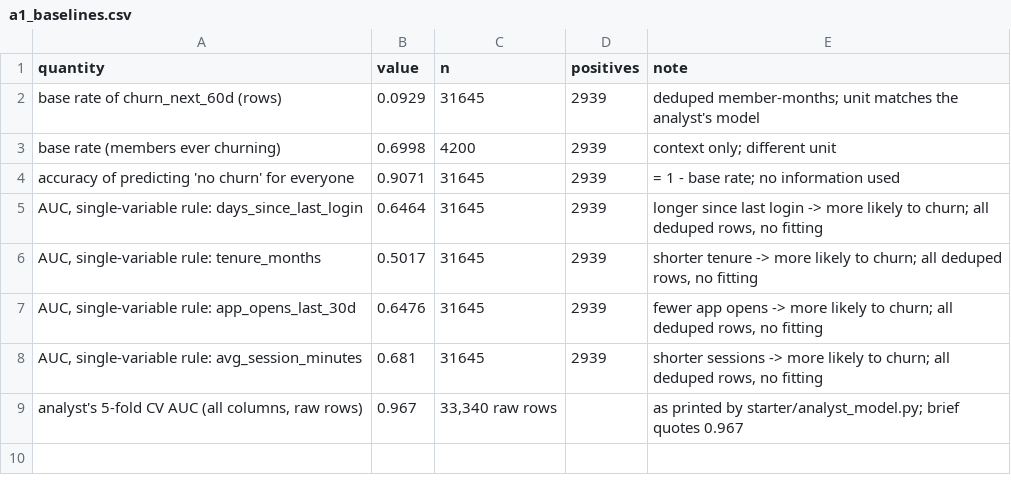
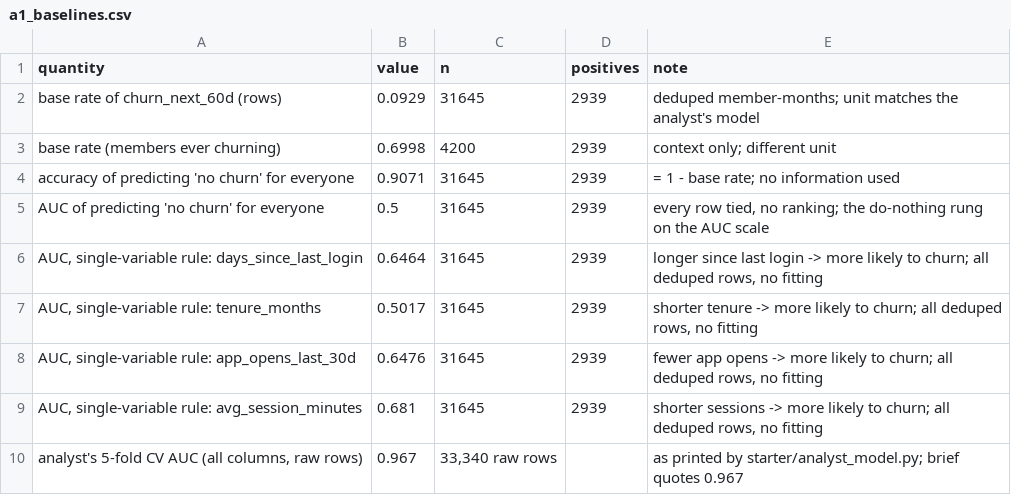
Before and after one commit to orcunTasdemir/a1_evaluation_and_flexibility, a CSV file: analysis/outputs/a1_baselines.csv, drawn as a sheet.

```diff
--- a/analysis/outputs/a1_baselines.csv
+++ b/analysis/outputs/a1_baselines.csv
@@ -4,2 +4,3 @@ base rate (members ever churning),0.6998,4200,2939,context only; different unit
 accuracy of predicting 'no churn' for everyone,0.9071,31645,2939,= 1 - base rate; no information used
+AUC of predicting 'no churn' for everyone,0.5,31645,2939,"every row tied, no ranking; the do-nothing rung on the AUC scale"
 "AUC, single-variable rule: days_since_last_login",0.6464,31645,2939,"longer since last login -> more likely to churn; all deduped rows, no fitting"
```
Also changed, not shown: 16 other files.
